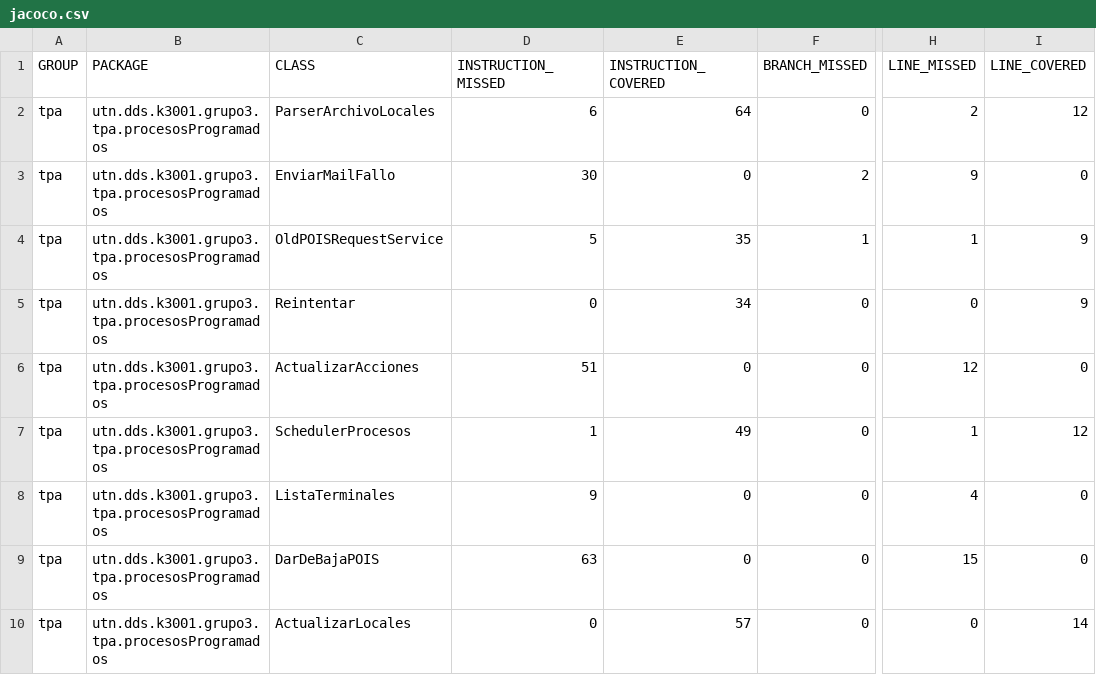
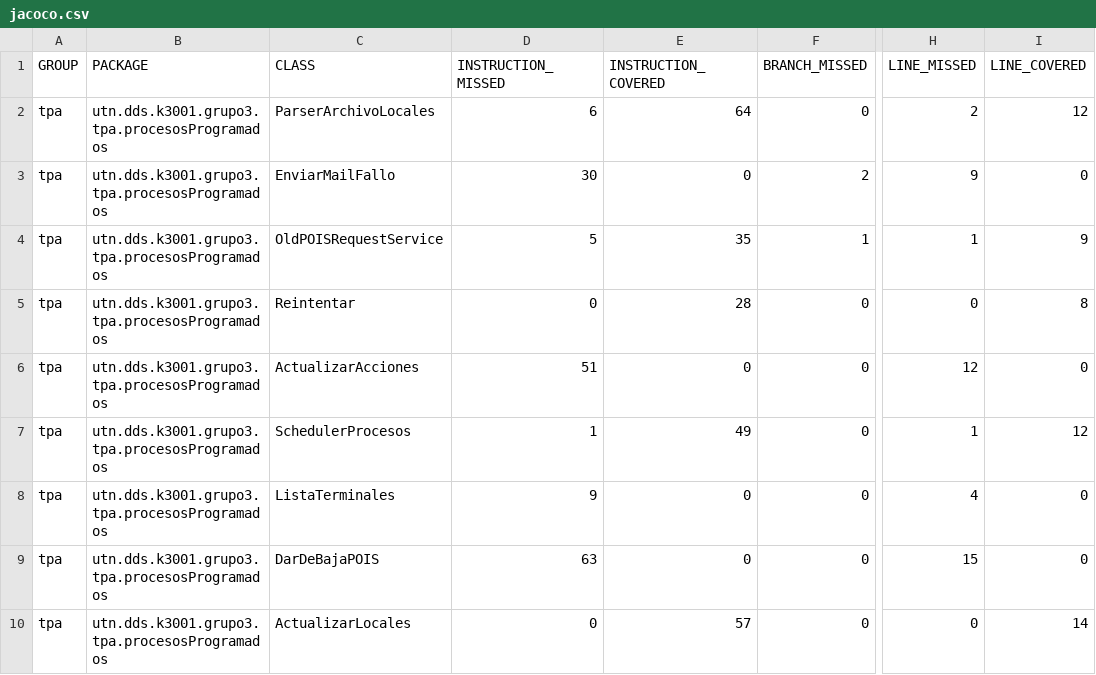
Before and after one commit to juanisierra/tp-dds-2016-grupo3, a CSV file: jacoco.csv, drawn as a sheet; only a part is shown, gaps mark what is left out; the diff names each change by its address in the sheet, - before the commit and + after, or states it on an @@ line.

```diff
--- a/jacoco.csv
+++ b/jacoco.csv
-E5 (INSTRUCTION_COVERED): 34
+E5 (INSTRUCTION_COVERED): 28
-I5 (LINE_COVERED): 9
+I5 (LINE_COVERED): 8
```
Also changed, not shown: 20 other files.
